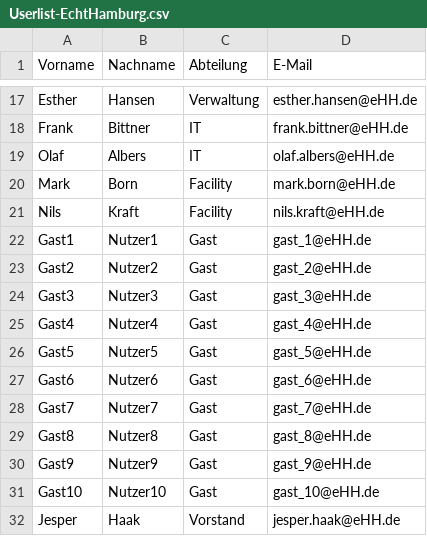
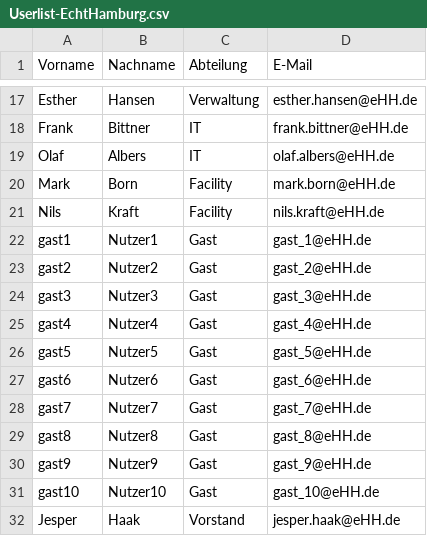
Before and after one commit to chris738/Powershell2, a CSV file: Userlist-EchtHamburg.csv, drawn as a sheet; only a part is shown, gaps mark what is left out.

```diff
--- a/Userlist-EchtHamburg.csv
+++ b/Userlist-EchtHamburg.csv
@@ -21,12 +21,12 @@ Mark;Born;Facility;mark.born@eHH.de
 Nils;Kraft;Facility;nils.kraft@eHH.de
-Gast1;Nutzer1;Gast;gast_1@eHH.de
-Gast2;Nutzer2;Gast;gast_2@eHH.de
-Gast3;Nutzer3;Gast;gast_3@eHH.de
-Gast4;Nutzer4;Gast;gast_4@eHH.de
-Gast5;Nutzer5;Gast;gast_5@eHH.de
-Gast6;Nutzer6;Gast;gast_6@eHH.de
-Gast7;Nutzer7;Gast;gast_7@eHH.de
-Gast8;Nutzer8;Gast;gast_8@eHH.de
-Gast9;Nutzer9;Gast;gast_9@eHH.de
-Gast10;Nutzer10;Gast;gast_10@eHH.de
+gast1;Nutzer1;Gast;gast_1@eHH.de
+gast2;Nutzer2;Gast;gast_2@eHH.de
+gast3;Nutzer3;Gast;gast_3@eHH.de
+gast4;Nutzer4;Gast;gast_4@eHH.de
+gast5;Nutzer5;Gast;gast_5@eHH.de
+gast6;Nutzer6;Gast;gast_6@eHH.de
+gast7;Nutzer7;Gast;gast_7@eHH.de
+gast8;Nutzer8;Gast;gast_8@eHH.de
+gast9;Nutzer9;Gast;gast_9@eHH.de
+gast10;Nutzer10;Gast;gast_10@eHH.de
 Jesper;Haak;Vorstand;jesper.haak@eHH.de
```
Also changed, not shown: 1 other file.
